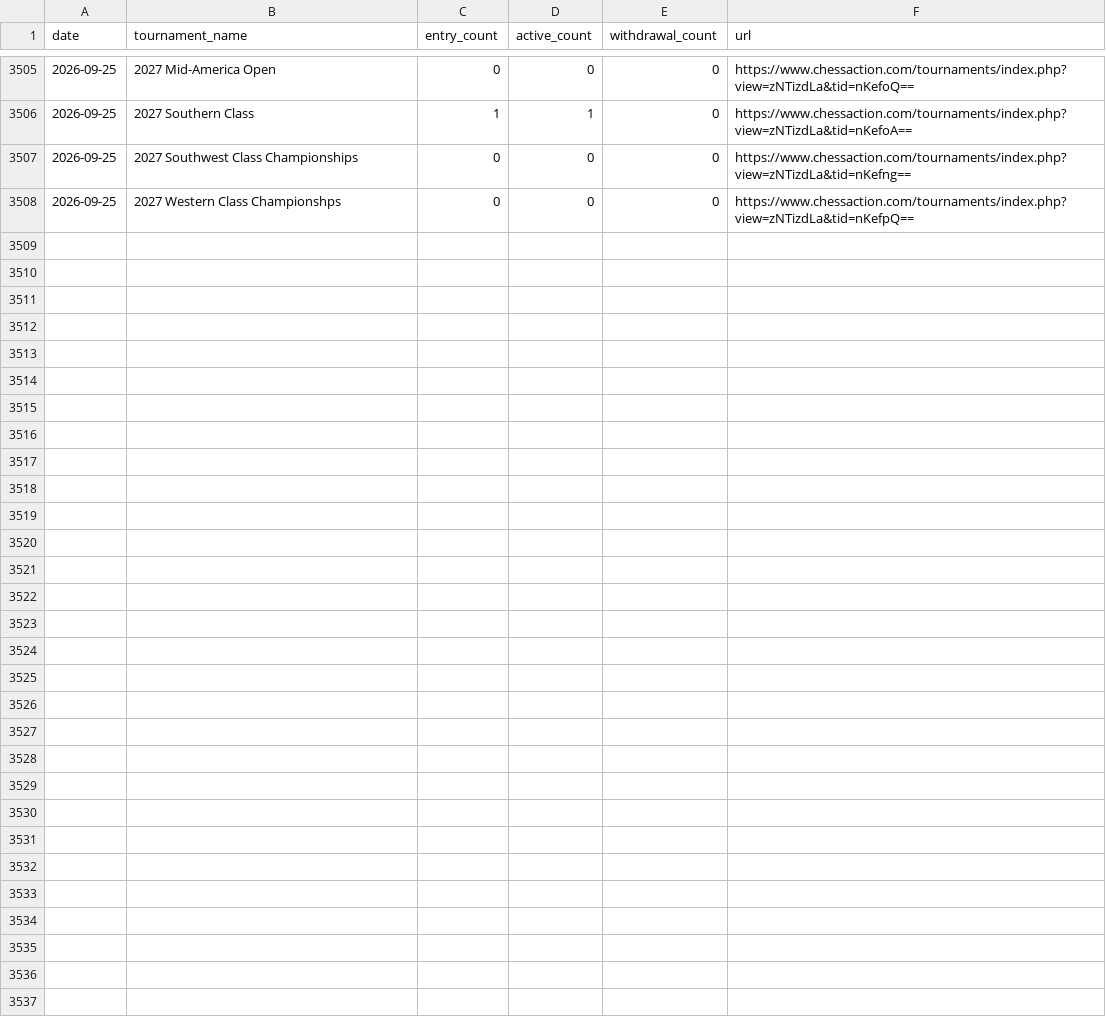
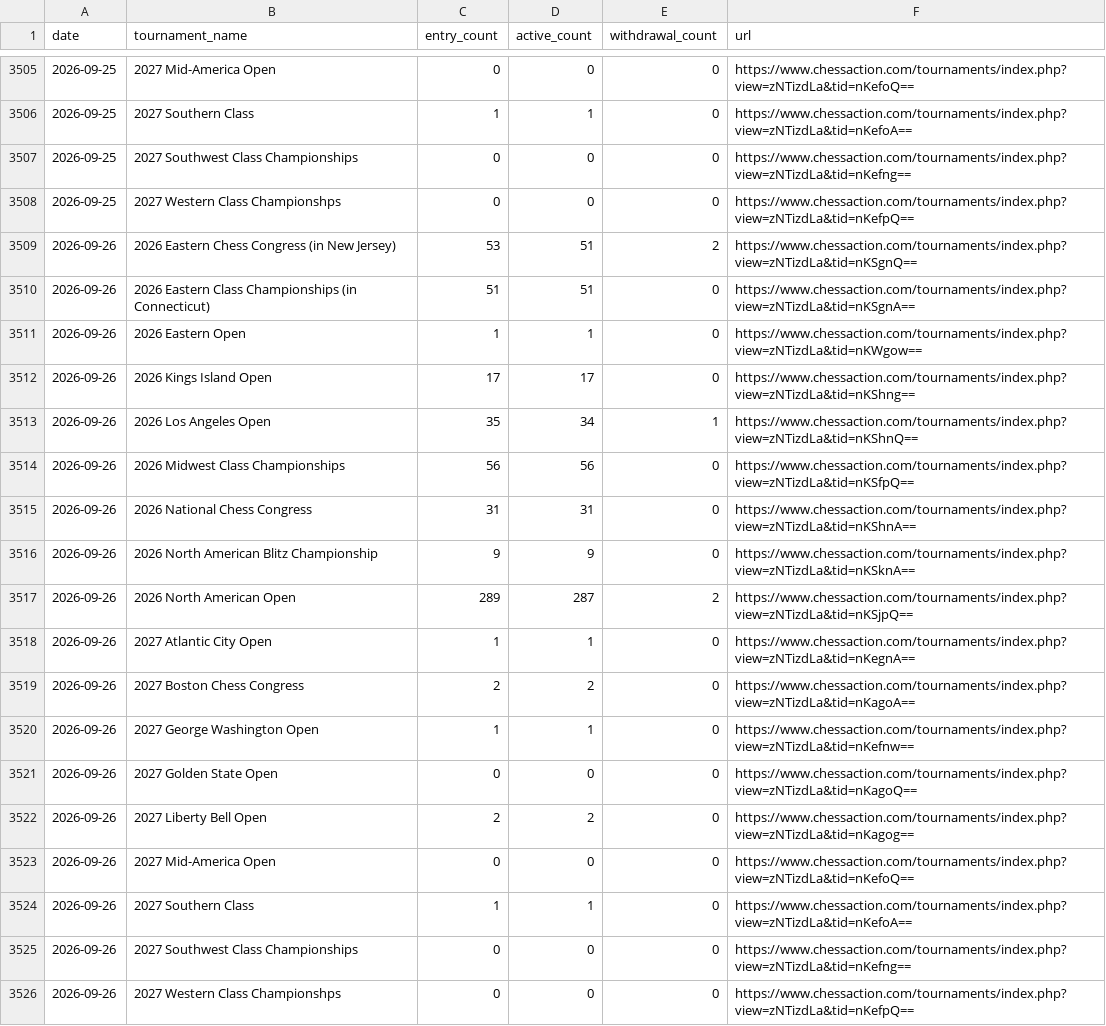
Before and after one commit to HaterAndrew/chess-prediction, a CSV file: output/daily_scrape.csv, drawn as a sheet; only a part is shown, gaps mark what is left out; the diff names each change by its address in the sheet, - before the commit and + after, or states it on an @@ line.

Commit message:
Daily update: 2026-09-26

```diff
--- a/output/daily_scrape.csv
+++ b/output/daily_scrape.csv
+row 3509: 2026-09-26 | 2026 Eastern Chess Congress (in New Jersey) | 53 | 51 | 2 | https://www.chessaction.com/tournaments/index.php?view=zNTizdLa&tid=nKSgnQ==
+row 3510: 2026-09-26 | 2026 Eastern Class Championships (in Connecticut) | 51 | 51 | 0 | https://www.chessaction.com/tournaments/index.php?view=zNTizdLa&tid=nKSgnA==
+row 3511: 2026-09-26 | 2026 Eastern Open | 1 | 1 | 0 | https://www.chessaction.com/tournaments/index.php?view=zNTizdLa&tid=nKWgow==
+row 3512: 2026-09-26 | 2026 Kings Island Open | 17 | 17 | 0 | https://www.chessaction.com/tournaments/index.php?view=zNTizdLa&tid=nKShng==
+row 3513: 2026-09-26 | 2026 Los Angeles Open | 35 | 34 | 1 | https://www.chessaction.com/tournaments/index.php?view=zNTizdLa&tid=nKShnQ==
+row 3514: 2026-09-26 | 2026 Midwest Class Championships | 56 | 56 | 0 | https://www.chessaction.com/tournaments/index.php?view=zNTizdLa&tid=nKSfpQ==
+row 3515: 2026-09-26 | 2026 National Chess Congress | 31 | 31 | 0 | https://www.chessaction.com/tournaments/index.php?view=zNTizdLa&tid=nKShnA==
+row 3516: 2026-09-26 | 2026 North American Blitz Championship | 9 | 9 | 0 | https://www.chessaction.com/tournaments/index.php?view=zNTizdLa&tid=nKSknA==
+row 3517: 2026-09-26 | 2026 North American Open | 289 | 287 | 2 | https://www.chessaction.com/tournaments/index.php?view=zNTizdLa&tid=nKSjpQ==
+row 3518: 2026-09-26 | 2027 Atlantic City Open | 1 | 1 | 0 | https://www.chessaction.com/tournaments/index.php?view=zNTizdLa&tid=nKegnA==
+row 3519: 2026-09-26 | 2027 Boston Chess Congress | 2 | 2 | 0 | https://www.chessaction.com/tournaments/index.php?view=zNTizdLa&tid=nKagoA==
+row 3520: 2026-09-26 | 2027 George Washington Open | 1 | 1 | 0 | https://www.chessaction.com/tournaments/index.php?view=zNTizdLa&tid=nKefnw==
+row 3521: 2026-09-26 | 2027 Golden State Open | 0 | 0 | 0 | https://www.chessaction.com/tournaments/index.php?view=zNTizdLa&tid=nKagoQ==
+row 3522: 2026-09-26 | 2027 Liberty Bell Open | 2 | 2 | 0 | https://www.chessaction.com/tournaments/index.php?view=zNTizdLa&tid=nKagog==
+row 3523: 2026-09-26 | 2027 Mid-America Open | 0 | 0 | 0 | https://www.chessaction.com/tournaments/index.php?view=zNTizdLa&tid=nKefoQ==
+row 3524: 2026-09-26 | 2027 Southern Class | 1 | 1 | 0 | https://www.chessaction.com/tournaments/index.php?view=zNTizdLa&tid=nKefoA==
+row 3525: 2026-09-26 | 2027 Southwest Class Championships | 0 | 0 | 0 | https://www.chessaction.com/tournaments/index.php?view=zNTizdLa&tid=nKefng==
+row 3526: 2026-09-26 | 2027 Western Class Championshps | 0 | 0 | 0 | https://www.chessaction.com/tournaments/index.php?view=zNTizdLa&tid=nKefpQ==
```
Also changed, not shown: output/tournament_summary.csv, output/update_log.csv, 13 other files.
